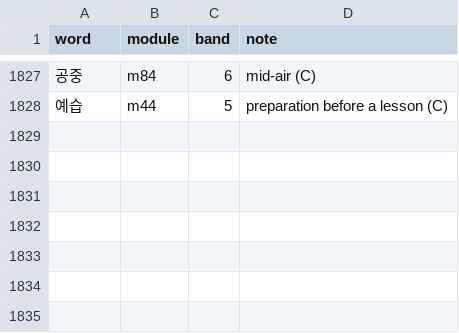
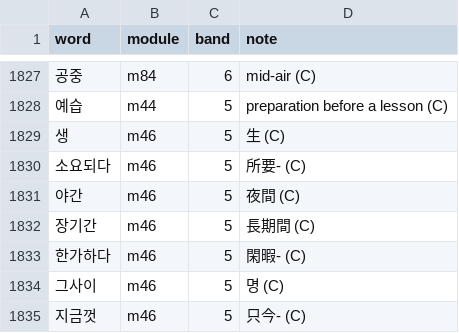
Before and after one commit to nwilliams22/daneo, a TSV file: reference/ring2-slices.tsv, drawn as a sheet; only a part is shown, gaps mark what is left out.

```diff
--- a/reference/ring2-slices.tsv
+++ b/reference/ring2-slices.tsv
@@ -1828 +1828,8 @@ word	module	band	note
 예습	m44	5	preparation before a lesson (C)
+생	m46	5	生 (C)
+소요되다	m46	5	所要- (C)
+야간	m46	5	夜間 (C)
+장기간	m46	5	長期間 (C)
+한가하다	m46	5	閑暇- (C)
+그사이	m46	5	명 (C)
+지금껏	m46	5	只今- (C)
```
Also changed, not shown: reference/ring3-slices.tsv, 10 other files.
